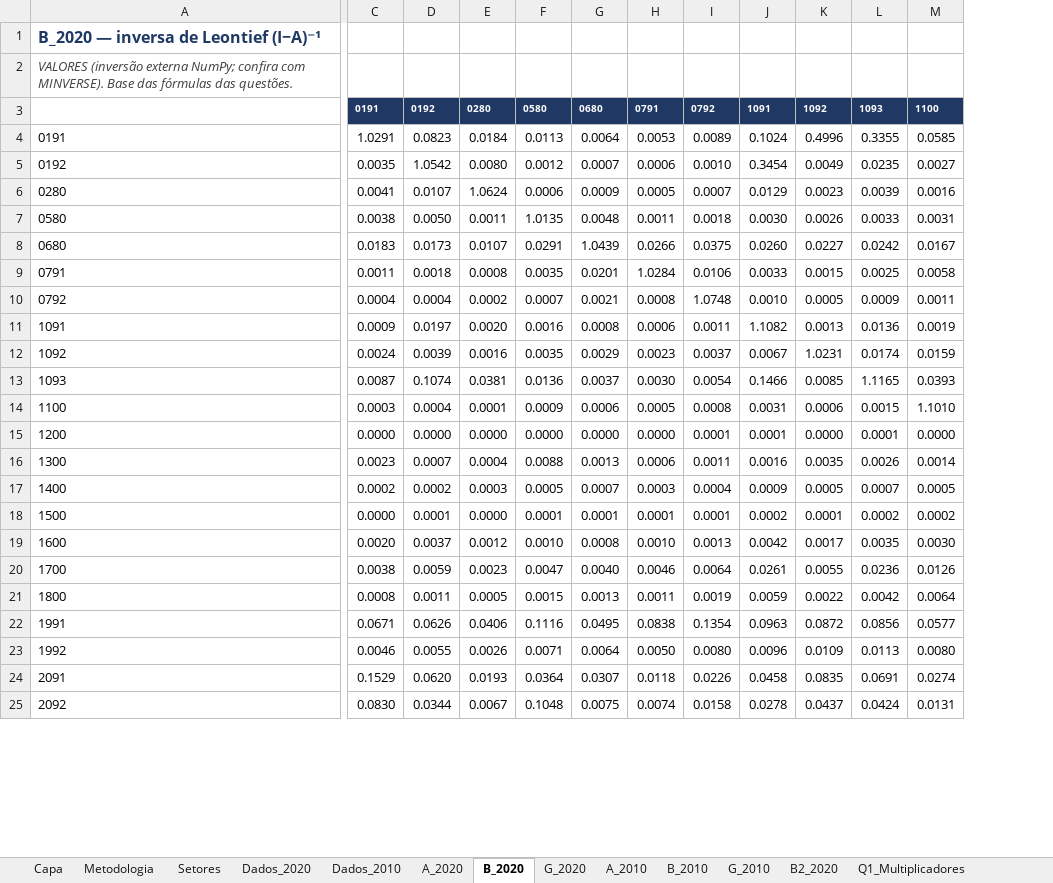
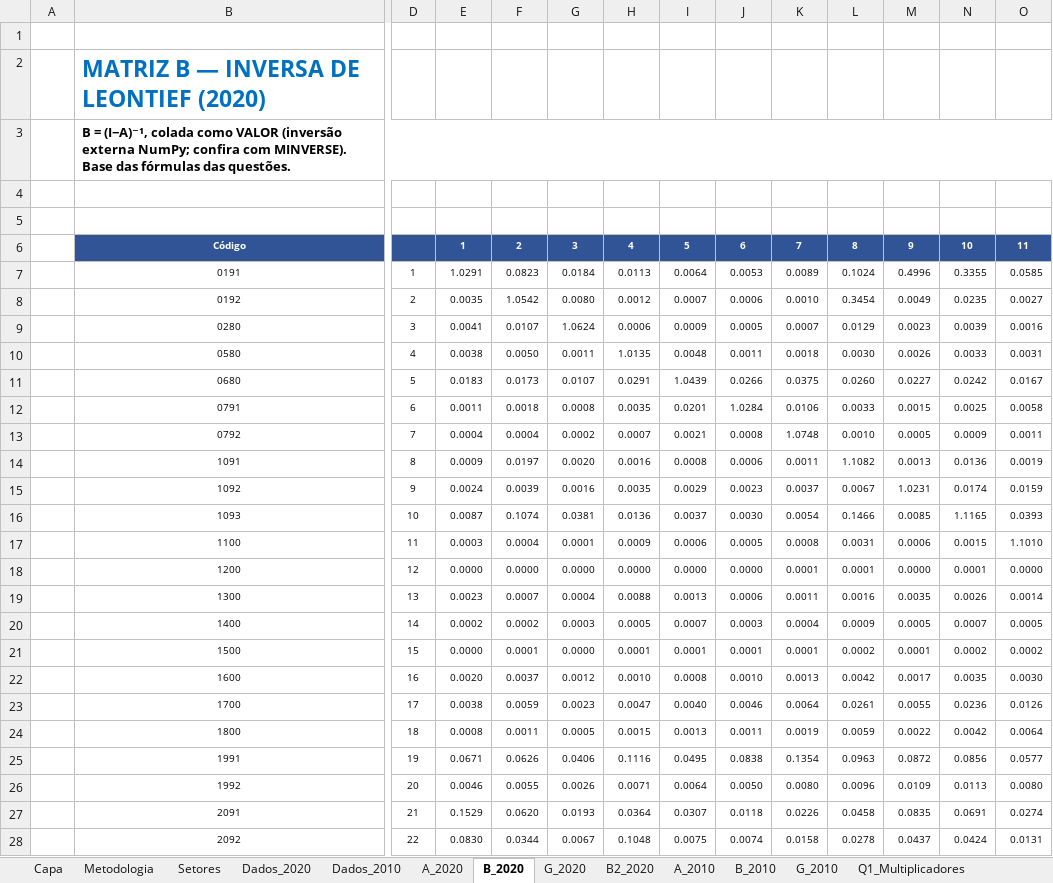
Before and after one commit to fcarva/es-insumo-produto, an Excel workbook: lista/Lista_Exercicios_Respostas.xlsx, sheet B_2020, drawn as a sheet; only a part is shown, gaps mark what is left out; values as stored, in another font and other column widths than the file's, no borders; addresses are those after the commit; rows hold the shown columns only; the diff covers the shown part only; the diff names each change by its address in the sheet, - before the commit and + after, or states it on an @@ line.

```diff
--- a/lista/Lista_Exercicios_Respostas.xlsx (sheet B_2020)
+++ b/lista/Lista_Exercicios_Respostas.xlsx (sheet B_2020)
@@ sheet tab order changed: Capa | Metodologia | Setores | Dados_2020 | Dados_2010 | A_2020 | B_2020 | G_2020 | B2_2020 | A_2010 | B_2010 | G_2010 | Q1_Multiplicadores @@
+column A, empty
+column D, rows 7-28: 1 | 2 | 3 | 4 | 5 | 6 | 7 | 8 | 9 | 10 | 11 | 12 | 13 | 14 | 15 | 16 | 17 | 18 | 19 | 20 | 21 | 22
+row 1: (empty)
-B2: B_2020 — inversa de Leontief (I−A)⁻¹
+B2: MATRIZ B — INVERSA DE LEONTIEF (2020)
-B2 text colour: #1F3864
+B2 text colour: #0070C0, text size: larger
-B3: VALORES (inversão externa…
+B3: B = (I−A)⁻¹, colada como VALOR (inversão externa…
@@ B3 bold: off → on, italic: on → off, text colour: #404040 → black @@
+B3:V3 merged
-row 4:  | 0191 | 0192 | 0280 | 0580 | 0680 | 0791 | 0792 | 1091 | 1092 | 1093 | 1100
+row 4: (empty)
-E4:O4 fill: #1F3864
+E4:O4 fill: none
+row 5: (empty)
+row 6:  | Código |  | 1 | 2 | 3 | 4 | 5 | 6 | 7 | 8 | 9 | 10 | 11
@@ B7:B28 text size: smaller, alignment: left → center @@
@@ E7:O28 text size: smaller @@
```
Also changed, not shown: cell formats elsewhere in this sheet, sheet B2_2020, sheet G_2010, sheet G_2020, sheet B_2010, sheet A_2010, sheet A_2020, 12 more sheets, formulas that keep their value, 2 other files.
